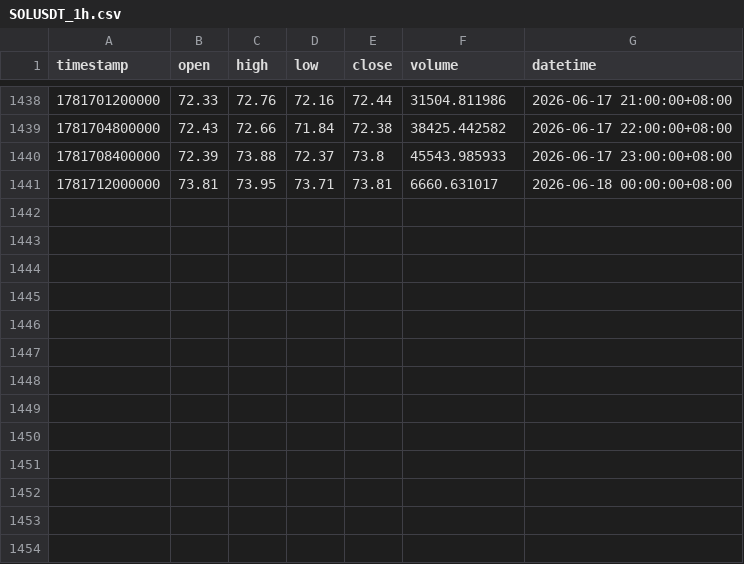
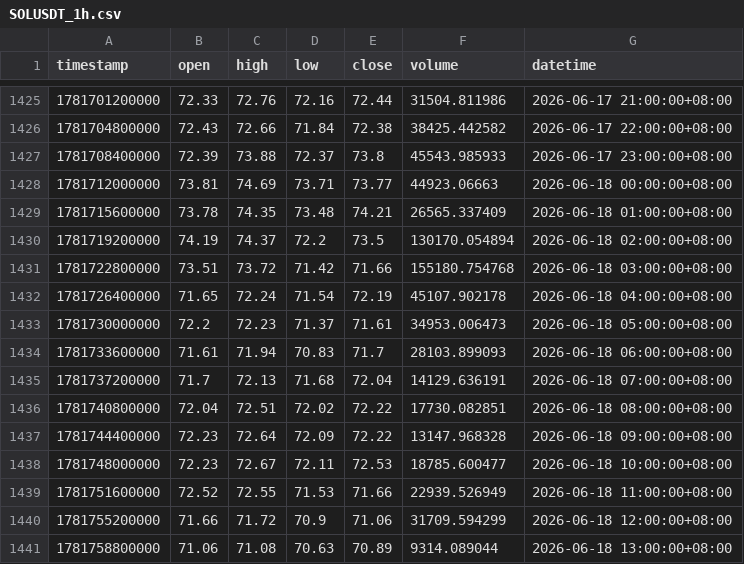
Before and after one commit to jabine9966/sol-perp-quant-report, a CSV file: data/SOLUSDT_1h.csv, drawn as a sheet; only a part is shown, gaps mark what is left out; the diff covers the shown part only.

```diff
--- a/data/SOLUSDT_1h.csv
+++ b/data/SOLUSDT_1h.csv
@@ -1440,2 +1427,15 @@ timestamp,open,high,low,close,volume,datetime
 1781708400000,72.39,73.88,72.37,73.8,45543.985933,2026-06-17 23:00:00+08:00
-1781712000000,73.81,73.95,73.71,73.81,6660.631017,2026-06-18 00:00:00+08:00
+1781712000000,73.81,74.69,73.71,73.77,44923.06663,2026-06-18 00:00:00+08:00
+1781715600000,73.78,74.35,73.48,74.21,26565.337409,2026-06-18 01:00:00+08:00
+1781719200000,74.19,74.37,72.2,73.5,130170.054894,2026-06-18 02:00:00+08:00
+1781722800000,73.51,73.72,71.42,71.66,155180.754768,2026-06-18 03:00:00+08:00
+1781726400000,71.65,72.24,71.54,72.19,45107.902178,2026-06-18 04:00:00+08:00
+1781730000000,72.2,72.23,71.37,71.61,34953.006473,2026-06-18 05:00:00+08:00
+1781733600000,71.61,71.94,70.83,71.7,28103.899093,2026-06-18 06:00:00+08:00
+1781737200000,71.7,72.13,71.68,72.04,14129.636191,2026-06-18 07:00:00+08:00
+1781740800000,72.04,72.51,72.02,72.22,17730.082851,2026-06-18 08:00:00+08:00
+1781744400000,72.23,72.64,72.09,72.22,13147.968328,2026-06-18 09:00:00+08:00
+1781748000000,72.23,72.67,72.11,72.53,18785.600477,2026-06-18 10:00:00+08:00
+1781751600000,72.52,72.55,71.53,71.66,22939.526949,2026-06-18 11:00:00+08:00
+1781755200000,71.66,71.72,70.9,71.06,31709.594299,2026-06-18 12:00:00+08:00
+1781758800000,71.06,71.08,70.63,70.89,9314.089044,2026-06-18 13:00:00+08:00
```
Also changed, not shown: 13 removed rows elsewhere in this file, data/SOLUSDT_15m.csv, data/SOLUSDT_2h.csv, 2 other files.
